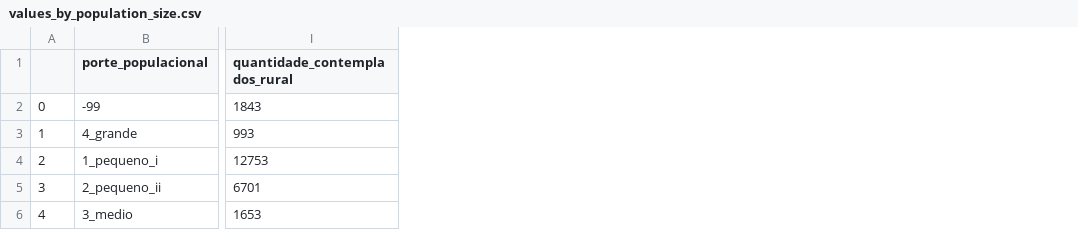
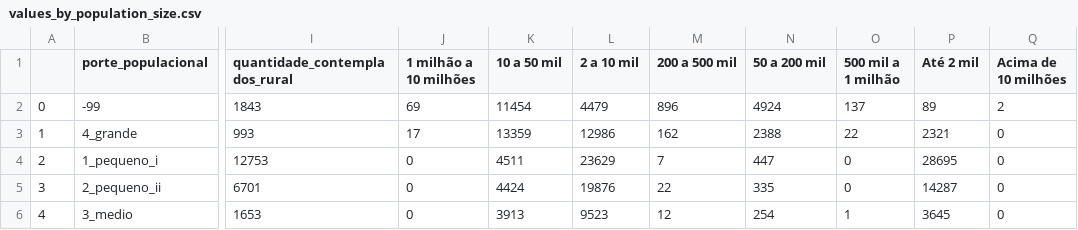
Before and after one commit to SGE-Subsecretaria-de-Gestao-Estrategica/pnab-data-vis, a CSV file: data/section_1/values_by_population_size.csv, drawn as a sheet; only a part is shown, gaps mark what is left out; the diff names each change by its address in the sheet, - before the commit and + after, or states it on an @@ line.

Commit message:
Update values_by_population_size.csv

```diff
--- a/data/section_1/values_by_population_size.csv
+++ b/data/section_1/values_by_population_size.csv
+column J (1 milhão a 10 milhões), rows 2-6: 69 | 17 | 0 | 0 | 0
+column K (10 a 50 mil), rows 2-6: 11454 | 13359 | 4511 | 4424 | 3913
+column L (2 a 10 mil), rows 2-6: 4479 | 12986 | 23629 | 19876 | 9523
+column M (200 a 500 mil), rows 2-6: 896 | 162 | 7 | 22 | 12
+column N (50 a 200 mil), rows 2-6: 4924 | 2388 | 447 | 335 | 254
+column O (500 mil a 1 milhão), rows 2-6: 137 | 22 | 0 | 0 | 1
+column P (Até 2 mil), rows 2-6: 89 | 2321 | 28695 | 14287 | 3645
+column Q (Acima de 10 milhões), rows 2-6: 2 | 0 | 0 | 0 | 0
```
